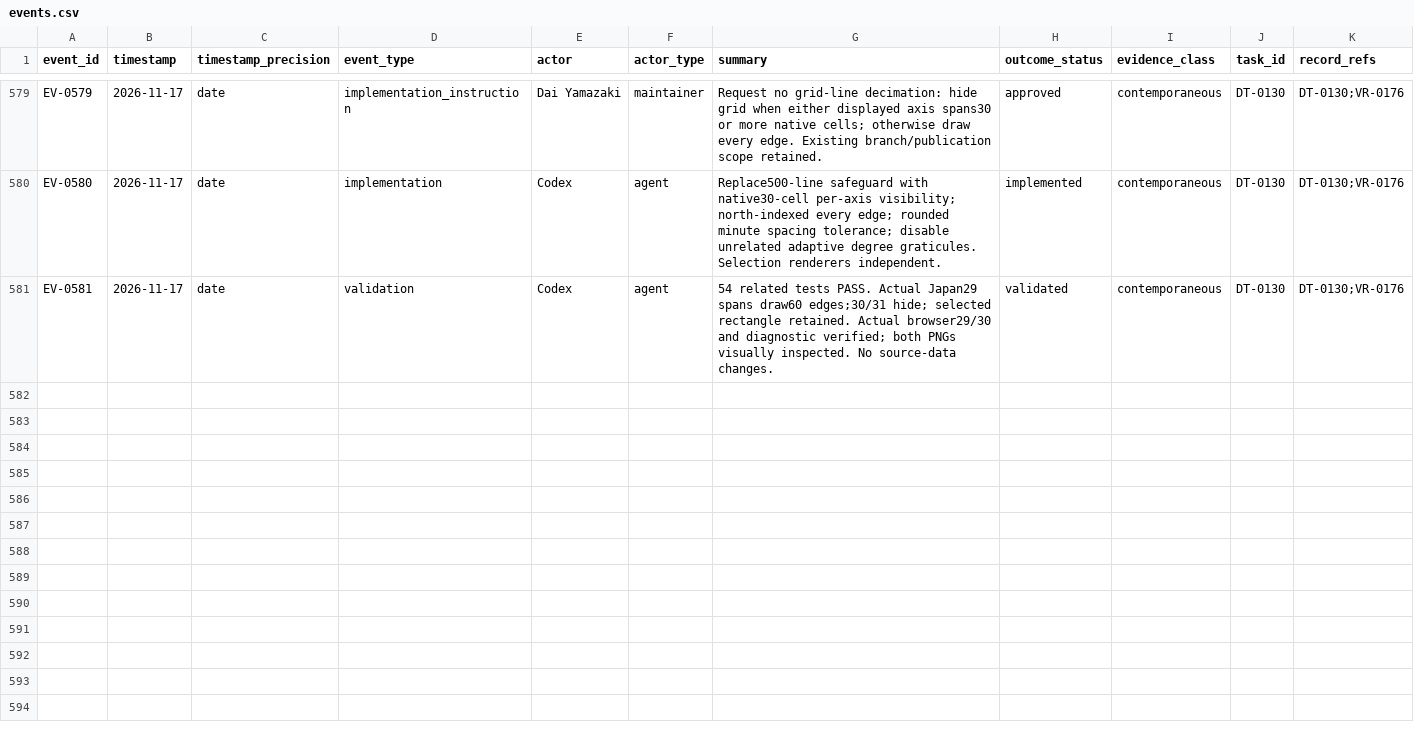
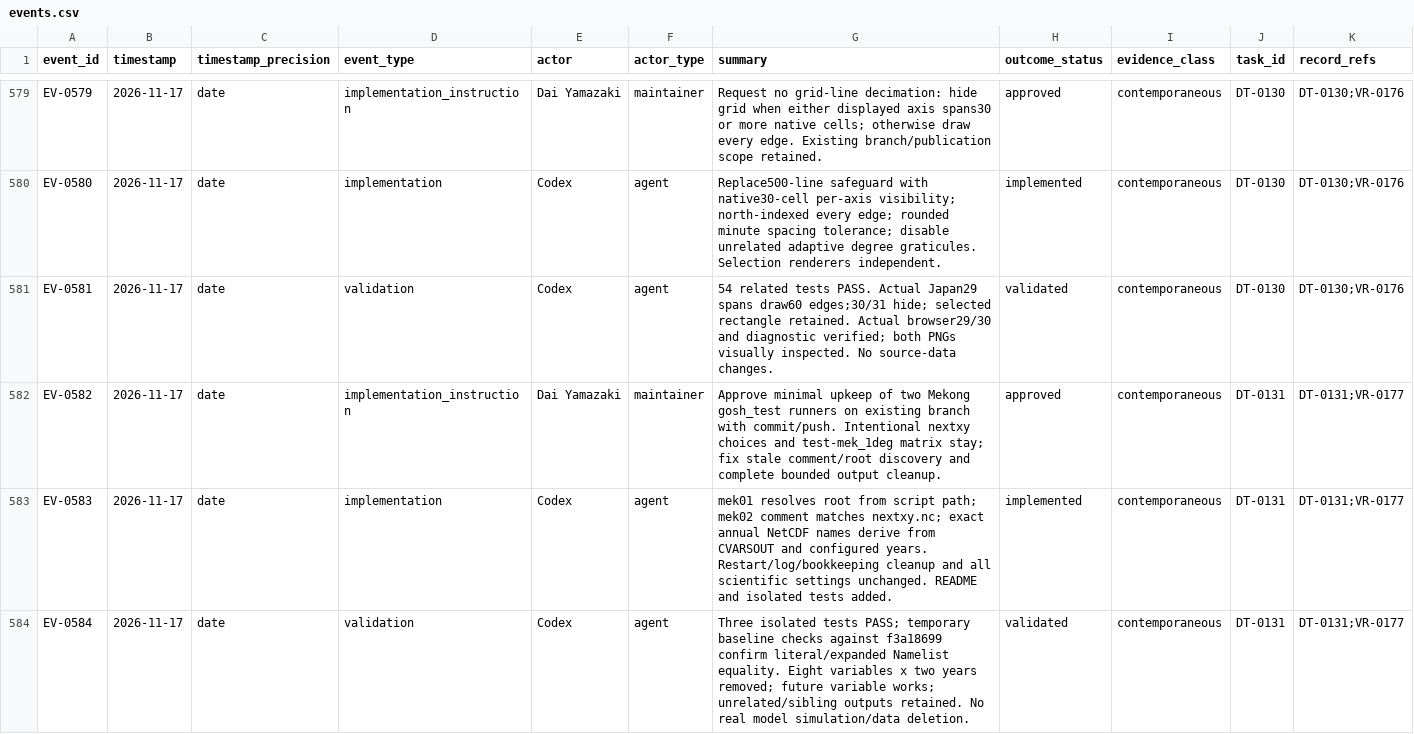
Before and after one commit to global-hydrodynamics/cmf_v5_beta, a CSV file: research/events.csv, drawn as a sheet; only a part is shown, gaps mark what is left out; rows hold the shown columns only; the diff names each change by its address in the sheet, - before the commit and + after, or states it on an @@ line.

Commit message:
Maintain Mekong runner paths and annual NetCDF cleanup

```diff
--- a/research/events.csv
+++ b/research/events.csv
+row 582: EV-0582 | 2026-11-17 | date | implementation_instruction | Dai Yamazaki | maintainer | Approve minimal upkeep of two Mekong gosh_test runners on existing branch with commit/push. Intentional nextxy choices and test-mek_1deg matrix stay; fix stale comment/root discovery and complete bounded output cleanup. | approved | contemporaneous | DT-0131 | DT-0131;VR-0177
+row 583: EV-0583 | 2026-11-17 | date | implementation | Codex | agent | mek01 resolves root from script path; mek02 comment matches nextxy.nc; exact annual NetCDF names derive from CVARSOUT and configured years. Restart/log/bookkeeping cleanup and all scientific settings unchanged. README and isolated tests added. | implemented | contemporaneous | DT-0131 | DT-0131;VR-0177
+row 584: EV-0584 | 2026-11-17 | date | validation | Codex | agent | Three isolated tests PASS; temporary baseline checks against f3a18699 confirm literal/expanded Namelist equality. Eight variables x two years removed; future variable works; unrelated/sibling outputs retained. No real model simulation/data deletion. | validated | contemporaneous | DT-0131 | DT-0131;VR-0177
```
Also changed, not shown: research/development_tasks.csv, research/validation_runs.csv, 6 other files.
